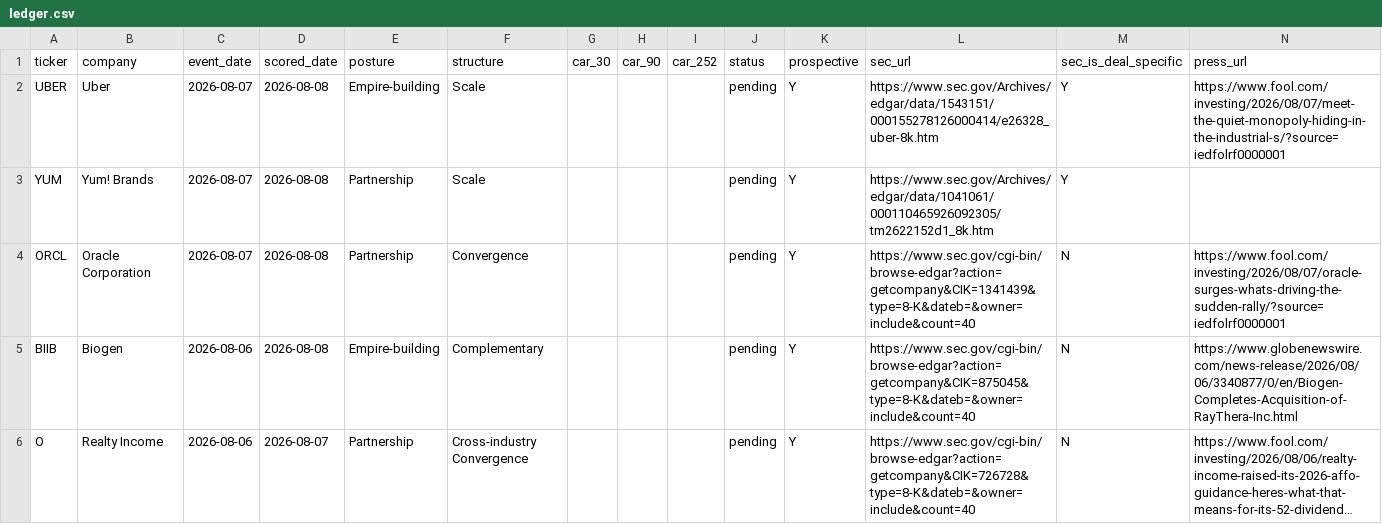
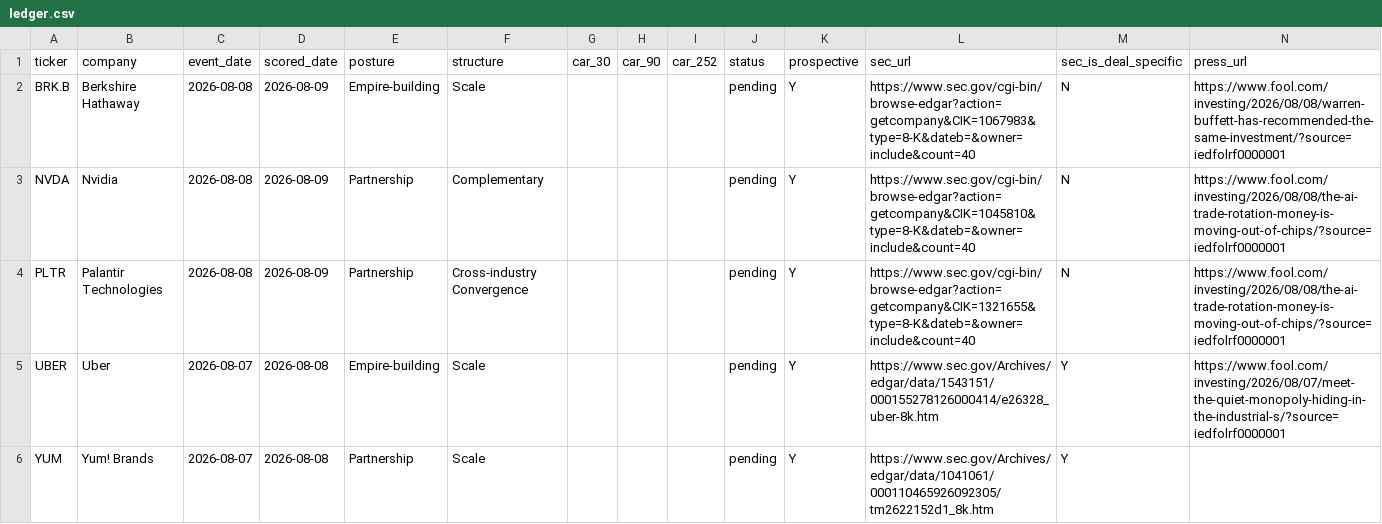
Before and after one commit to DealmakersDigest/deal-ledger, a CSV file: ledger.csv, drawn as a sheet; only a part is shown; the shorter side is filled out with more unchanged rows; long unchanged cells end in …; the diff names each change by its address in the sheet, - before the commit and + after, or states it on an @@ line.

Commit message:
ledger: nightly update 2026-08-09

```diff
--- a/ledger.csv
+++ b/ledger.csv
+row 2: BRK.B | Berkshire Hathaway | 2026-08-08 | 2026-08-09 | Empire-building | Scale |  |  |  | pending | Y | https://www.sec.gov/cgi-bin/browse-edgar?action=getcompany&CIK=1067983&type=8-K&dateb=&owner=include&count=40 | N | https://www.fool.com/investing/2026/08/08/warren-buffett-has-recommended-the-same-investment/?source=iedfolrf0000001
+row 3: NVDA | Nvidia | 2026-08-08 | 2026-08-09 | Partnership | Complementary |  |  |  | pending | Y | https://www.sec.gov/cgi-bin/browse-edgar?action=getcompany&CIK=1045810&type=8-K&dateb=&owner=include&count=40 | N | https://www.fool.com/investing/2026/08/08/the-ai-trade-rotation-money-is-moving-out-of-chips/?source=iedfolrf0000001
+row 4: PLTR | Palantir Technologies | 2026-08-08 | 2026-08-09 | Partnership | Cross-industry Convergence |  |  |  | pending | Y | https://www.sec.gov/cgi-bin/browse-edgar?action=getcompany&CIK=1321655&type=8-K&dateb=&owner=include&count=40 | N | https://www.fool.com/investing/2026/08/08/the-ai-trade-rotation-money-is-moving-out-of-chips/?source=iedfolrf0000001
```
Also changed, not shown: 2 other files.
